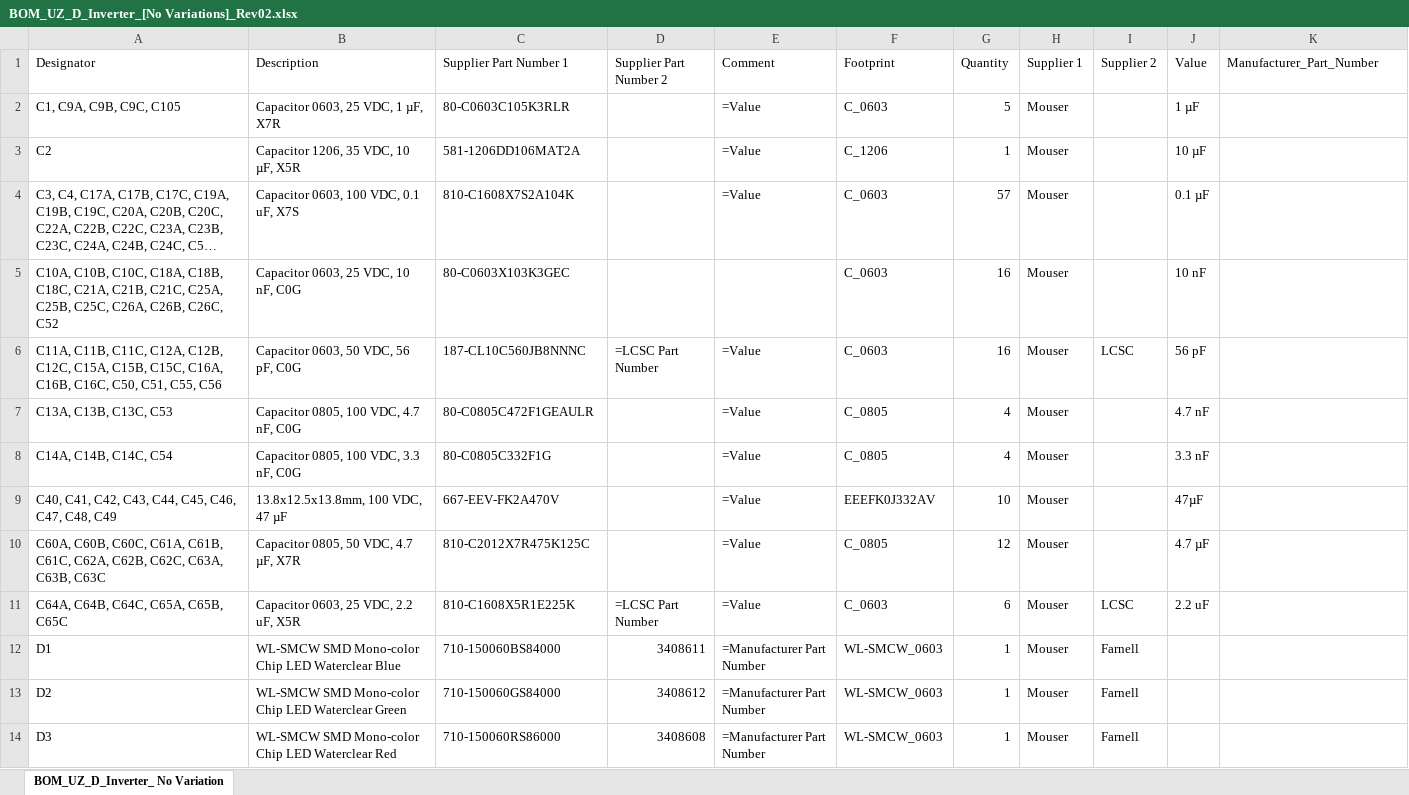
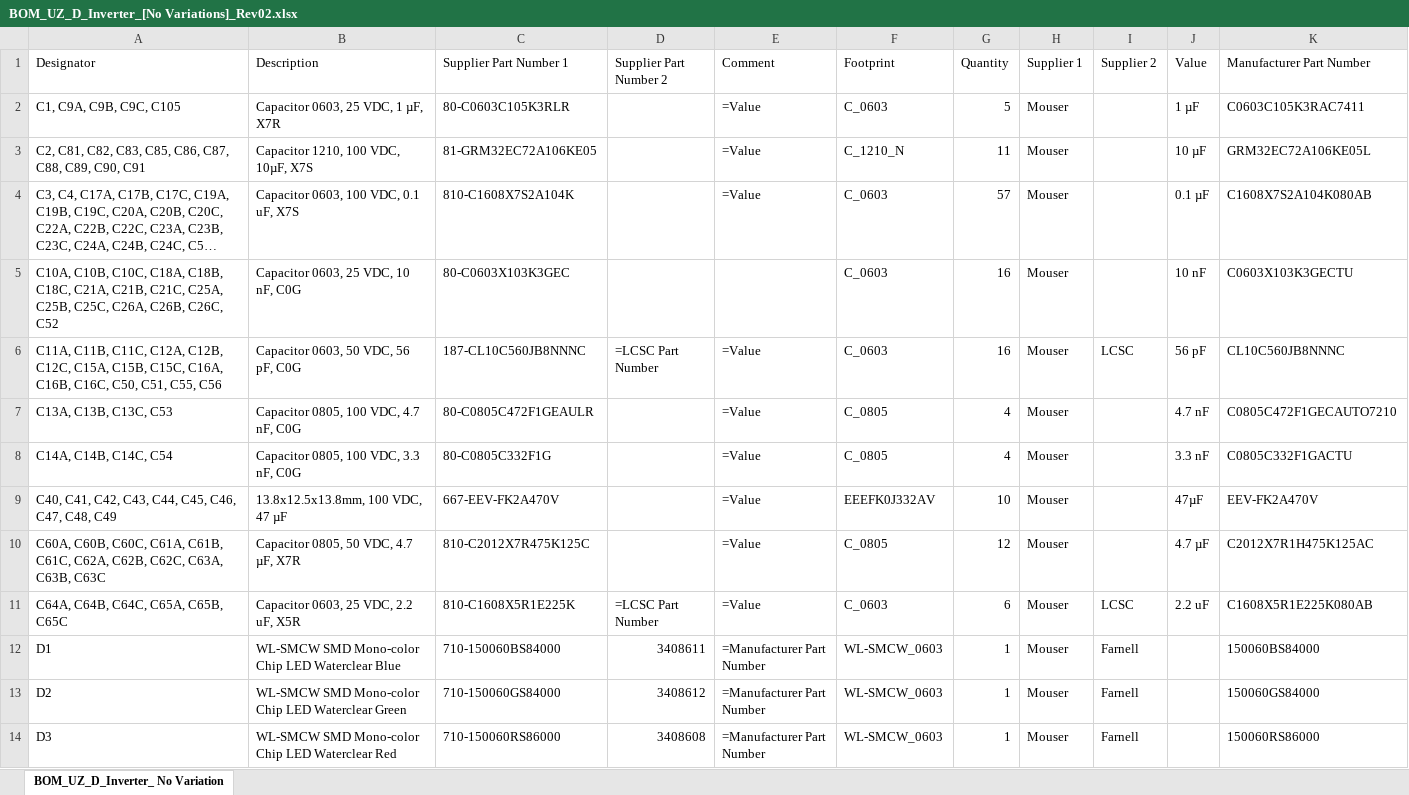
Before and after one commit to ultrazohm/uz_d_inverter, an Excel workbook: Project Outputs for UZ_D_Inverter/Rev02/BOM/BOM_UZ_D_Inverter_[No Variations]_Rev02.xlsx, sheet BOM_UZ_D_Inverter_ No Variation, drawn as a sheet; only a part is shown; long unchanged cells end in …; values as stored, in another font and other column widths than the file's, no cell formats; removed rows and columns are numbered as before the commit, all else as after; the diff covers the shown part only; the diff names each change by its address in the sheet, - before the commit and + after, or states it on an @@ line.

```diff
--- a/Project Outputs for UZ_D_Inverter/Rev02/BOM/BOM_UZ_D_Inverter_[No Variations]_Rev02.xlsx (sheet BOM_UZ_D_Inverter_ No Variation)
+++ b/Project Outputs for UZ_D_Inverter/Rev02/BOM/BOM_UZ_D_Inverter_[No Variations]_Rev02.xlsx (sheet BOM_UZ_D_Inverter_ No Variation)
-K1: Manufacturer_Part_Number
+K1: Manufacturer Part Number
-K2 (Manufacturer Part Number): (empty)
+K2 (Manufacturer Part Number): C0603C105K3RAC7411
-row 3: C2 | Capacitor 1206, 35 VDC, 10 µF, X5R | 581-1206DD106MAT2A |  | =Value | C_1206 | 1 | Mouser |  | 10 µF
+row 3: C2, C81, C82, C83, C85, C86, C87, C88, C89, C90, C91 | Capacitor 1210, 100 VDC, 10µF, X7S | 81-GRM32EC72A106KE05 |  | =Value | C_1210_N | 11 | Mouser |  | 10 µF | GRM32EC72A106KE05L
-K4 (Manufacturer Part Number): (empty)
+K4 (Manufacturer Part Number): C1608X7S2A104K080AB
-K5 (Manufacturer Part Number): (empty)
+K5 (Manufacturer Part Number): C0603X103K3GECTU
-K6 (Manufacturer Part Number): (empty)
+K6 (Manufacturer Part Number): CL10C560JB8NNNC
-K7 (Manufacturer Part Number): (empty)
+K7 (Manufacturer Part Number): C0805C472F1GECAUTO7210
-K8 (Manufacturer Part Number): (empty)
+K8 (Manufacturer Part Number): C0805C332F1GACTU
-K9 (Manufacturer Part Number): (empty)
+K9 (Manufacturer Part Number): EEV-FK2A470V
-K10 (Manufacturer Part Number): (empty)
+K10 (Manufacturer Part Number): C2012X7R1H475K125AC
-K11 (Manufacturer Part Number): (empty)
+K11 (Manufacturer Part Number): C1608X5R1E225K080AB
-K12 (Manufacturer Part Number): (empty)
+K12 (Manufacturer Part Number): 150060BS84000
-K13 (Manufacturer Part Number): (empty)
+K13 (Manufacturer Part Number): 150060GS84000
-K14 (Manufacturer Part Number): (empty)
+K14 (Manufacturer Part Number): 150060RS86000
```
Also changed, not shown: 3 added rows and 45 edited cells elsewhere in this sheet, cell formats, 20 other files.
